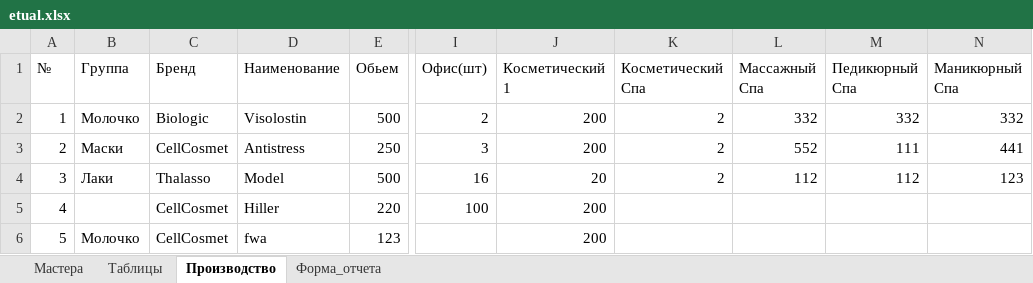
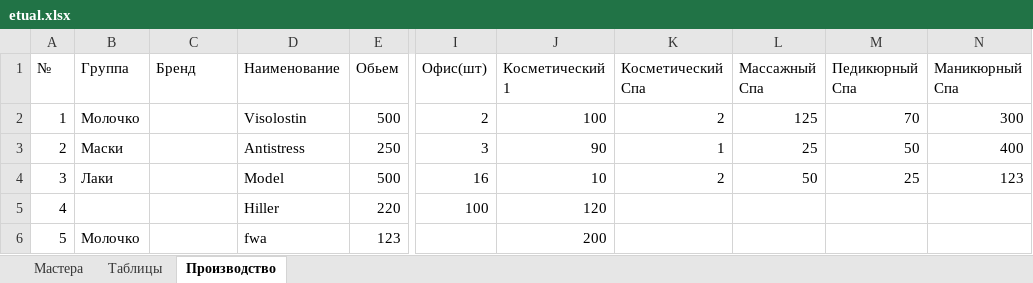
Before and after one commit to kelinsobw/bd_excel_python_tkinter, an Excel workbook: etual.xlsx, sheet Производство, drawn as a sheet; only a part is shown, gaps mark what is left out; values as stored, in another font and other column widths than the file's, no borders; the diff names each change by its address in the sheet, - before the commit and + after, or states it on an @@ line.

```diff
--- a/etual.xlsx (sheet Производство)
+++ b/etual.xlsx (sheet Производство)
-sheet tab: Форма_отчета
-C2 (Бренд): Biologic
+C2 (Бренд): (empty)
-J2 (Косметический 1): 200
+J2 (Косметический 1): 100
-L2 (Массажный Спа): 332
+L2 (Массажный Спа): 125
-M2 (Педикюрный Спа): 332
+M2 (Педикюрный Спа): 70
-N2 (Маникюрный Спа): 332
+N2 (Маникюрный Спа): 300
-C3 (Бренд): CellCosmet
+C3 (Бренд): (empty)
-J3 (Косметический 1): 200
+J3 (Косметический 1): 90
-K3 (Косметический Спа): 2
+K3 (Косметический Спа): 1
-L3 (Массажный Спа): 552
+L3 (Массажный Спа): 25
-M3 (Педикюрный Спа): 111
+M3 (Педикюрный Спа): 50
-N3 (Маникюрный Спа): 441
+N3 (Маникюрный Спа): 400
-C4 (Бренд): Thalasso
+C4 (Бренд): (empty)
-J4 (Косметический 1): 20
+J4 (Косметический 1): 10
-L4 (Массажный Спа): 112
+L4 (Массажный Спа): 50
-M4 (Педикюрный Спа): 112
+M4 (Педикюрный Спа): 25
-C5:C6 (Бренд): CellCosmet
+C5:C6 (Бренд): (empty)
-J5 (Косметический 1): 200
+J5 (Косметический 1): 120
```
Also changed, not shown: sheet Таблицы, 2 other files.
